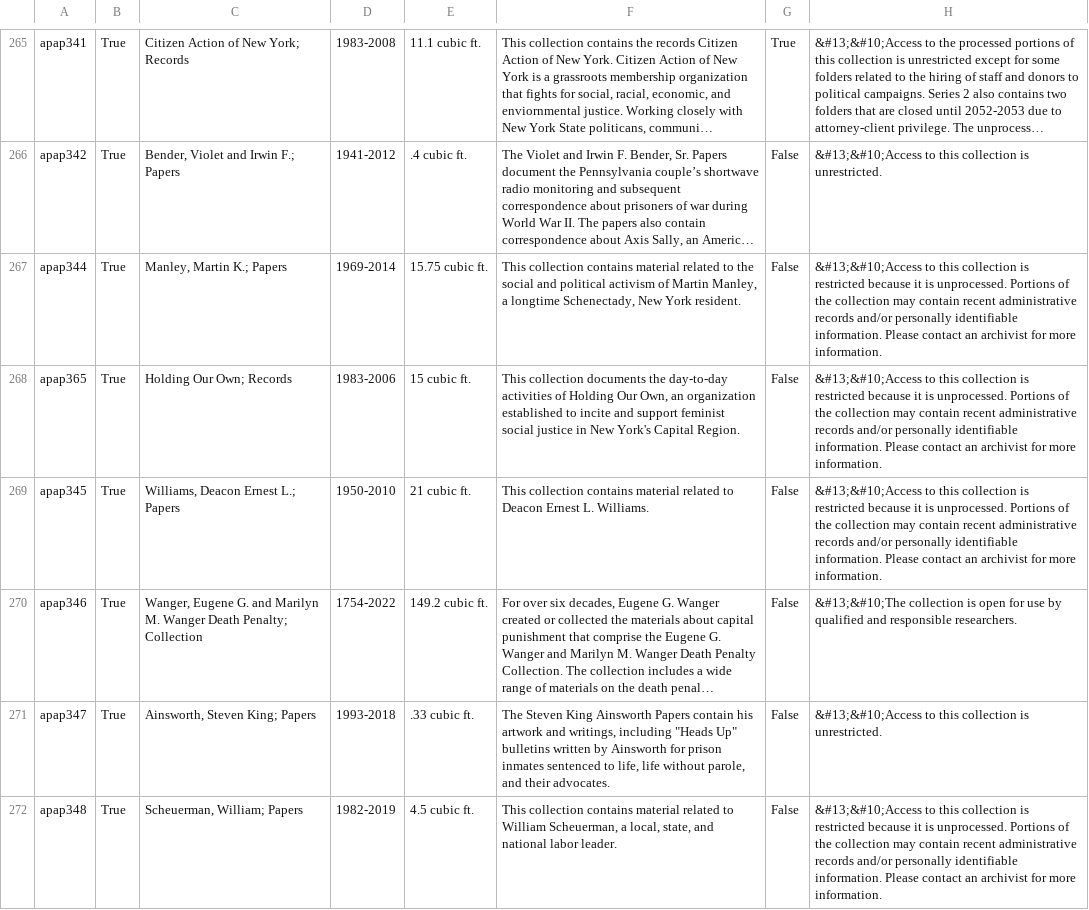
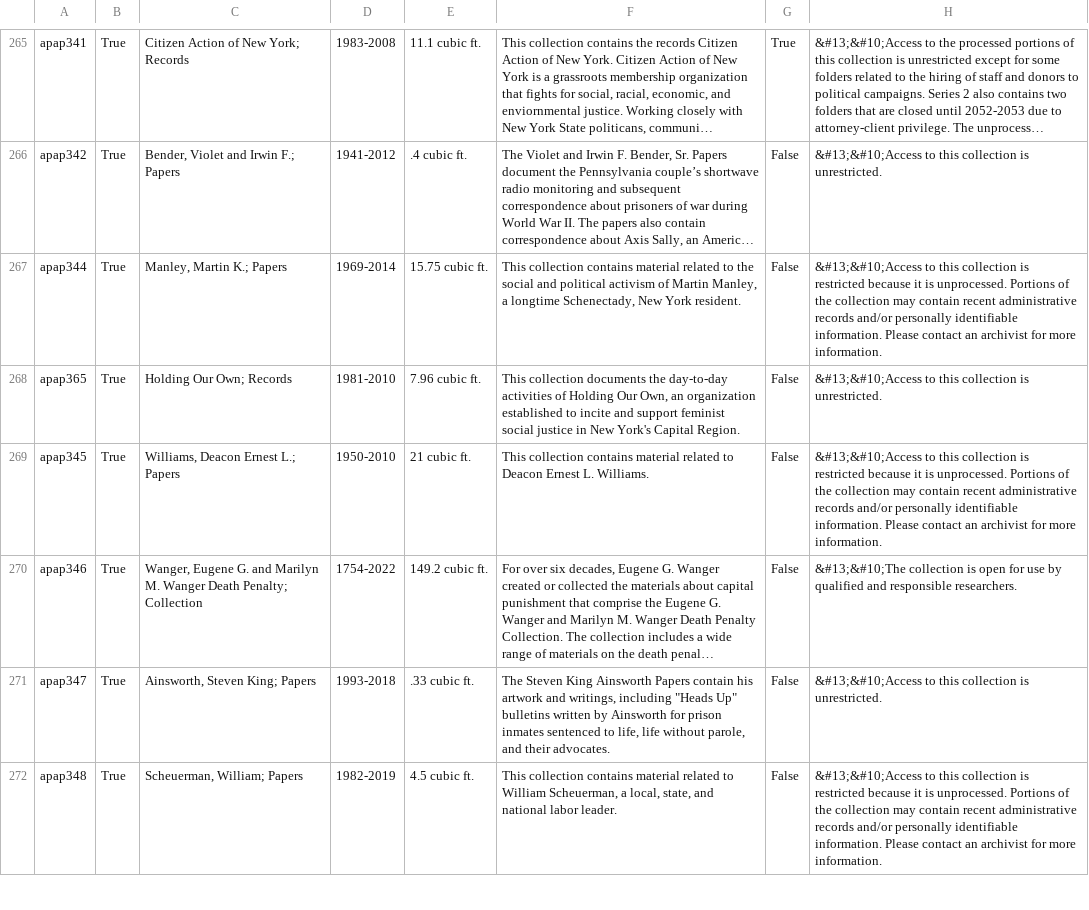
Before and after one commit to UAlbanyArchives/collections, a CSV file: staticData/collections.csv, drawn as a sheet; only a part is shown, gaps mark what is left out; long unchanged cells end in …; the diff names each change by its address in the sheet, - before the commit and + after, or states it on an @@ line.

Commit message:
modified collections exported from ArchivesSpace

```diff
--- a/staticData/collections.csv
+++ b/staticData/collections.csv
-D268: 1983-2006
+D268: 1981-2010
-E268: 15 cubic ft.
+E268: 7.96 cubic ft.
-H268: …collection is restricted because it is unprocessed. Portions of the collection may contain recent administrative records and/or personally identifiable information. Please contact an archivist for more information.
+H268: …collection is unrestricted.
```
